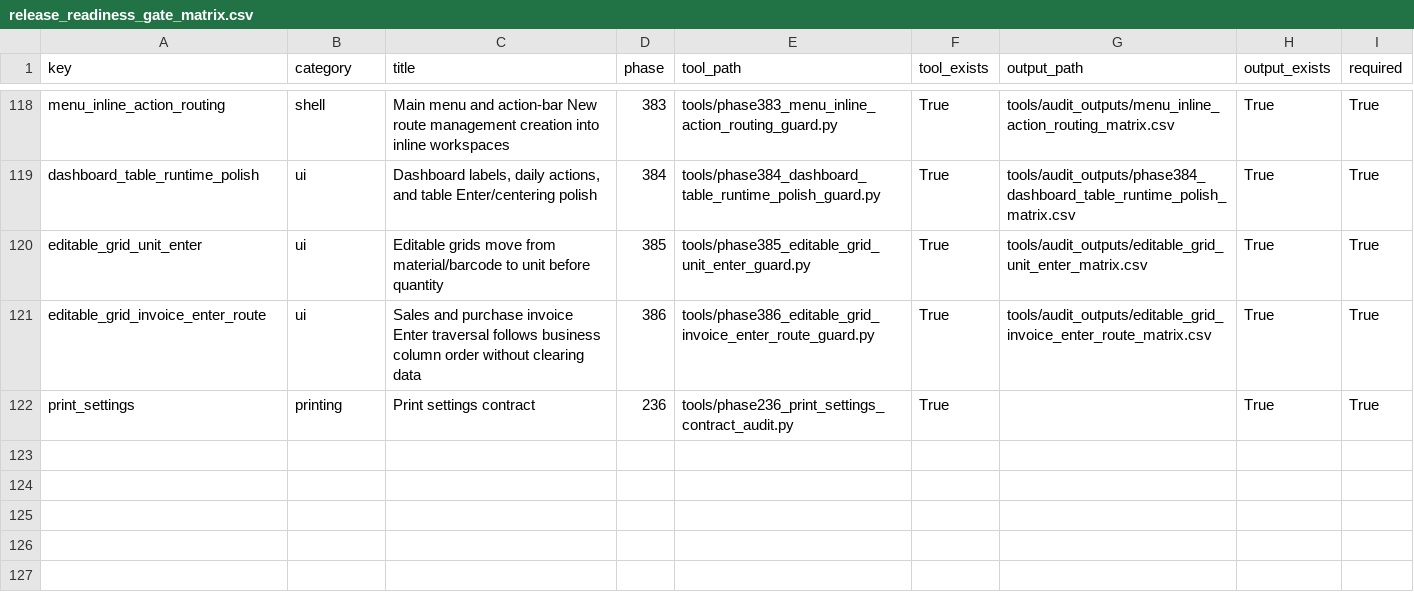
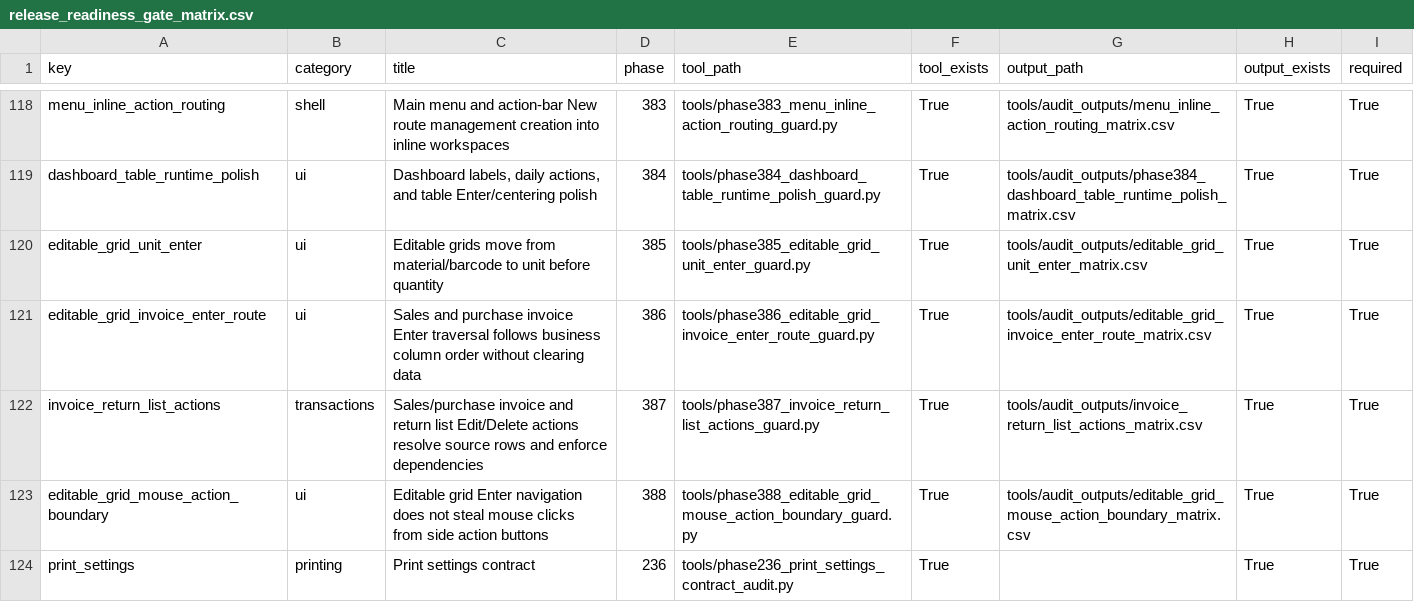
Before and after one commit to bukamal/alrajihi, a CSV file: tools/audit_outputs/release_readiness_gate_matrix.csv, drawn as a sheet; only a part is shown, gaps mark what is left out.

Commit message:
edit

```diff
--- a/tools/audit_outputs/release_readiness_gate_matrix.csv
+++ b/tools/audit_outputs/release_readiness_gate_matrix.csv
@@ -121,2 +121,4 @@ editable_grid_unit_enter,ui,Editable grids move from material/barcode to unit be
 editable_grid_invoice_enter_route,ui,Sales and purchase invoice Enter traversal follows business column order without clearing data,386,tools/phase386_editable_grid_invoice_enter_route_guard.py,True,tools/audit_outputs/editable_grid_invoice_enter_route_matrix.csv,True,True
+invoice_return_list_actions,transactions,Sales/purchase invoice and return list Edit/Delete actions resolve source rows and enforce dependencies,387,tools/phase387_invoice_return_list_actions_guard.py,True,tools/audit_outputs/invoice_return_list_actions_matrix.csv,True,True
+editable_grid_mouse_action_boundary,ui,Editable grid Enter navigation does not steal mouse clicks from side action buttons,388,tools/phase388_editable_grid_mouse_action_boundary_guard.py,True,tools/audit_outputs/editable_grid_mouse_action_boundary_matrix.csv,True,True
 print_settings,printing,Print settings contract,236,tools/phase236_print_settings_contract_audit.py,True,,True,True
```
Also changed, not shown: 16 other files.
